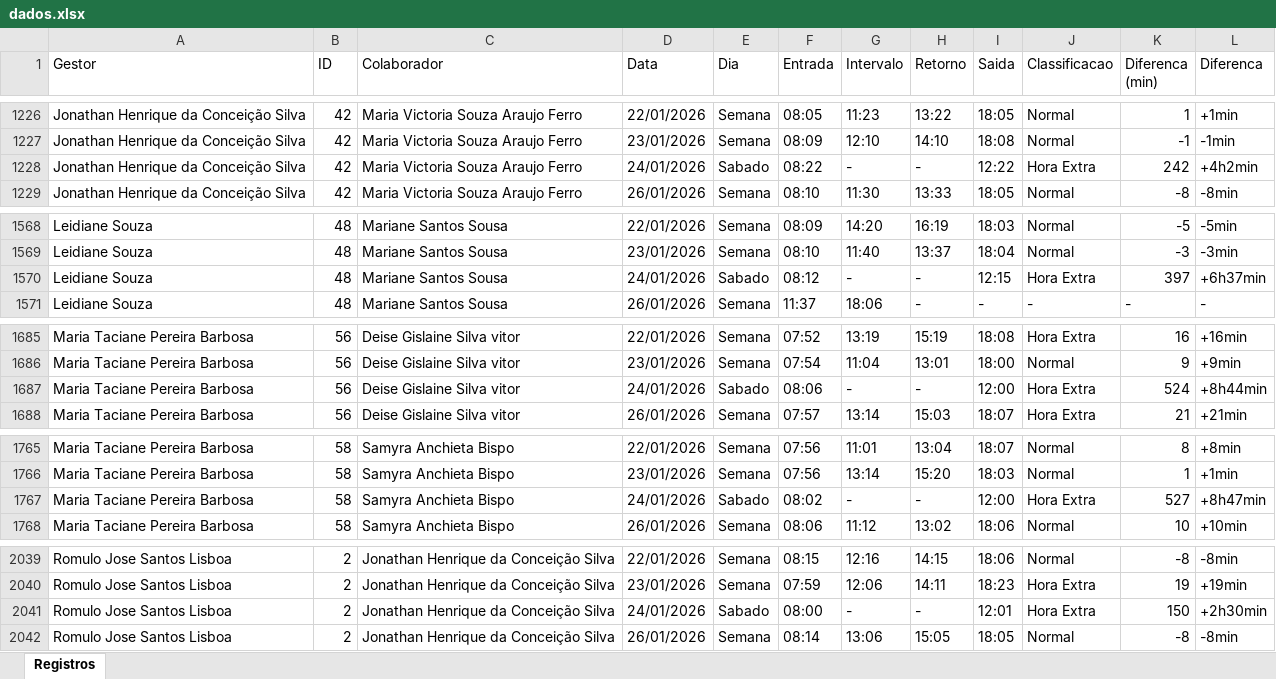
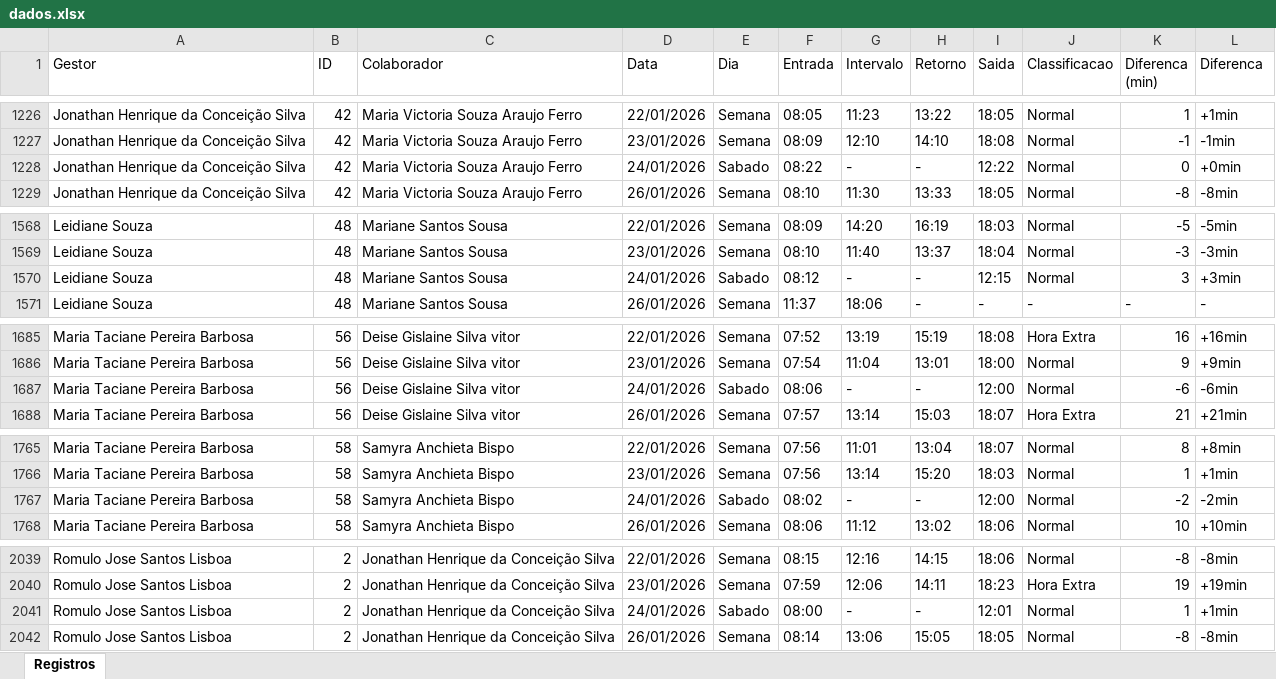
Before and after one commit to alcinadadosti-worspace/relatorioDehours, an Excel workbook: public/dados.xlsx, sheet Registros, drawn as a sheet; only a part is shown, gaps mark what is left out; values as stored, in another font and other column widths than the file's, no borders; the diff covers the shown part only; the diff names each change by its address in the sheet, - before the commit and + after, or states it on an @@ line.

```diff
--- a/public/dados.xlsx (sheet Registros)
+++ b/public/dados.xlsx (sheet Registros)
-J1228 (Classificacao): Hora Extra
+J1228 (Classificacao): Normal
-K1228 (Diferenca (min)): 242
+K1228 (Diferenca (min)): 0
-L1228 (Diferenca): +4h2min
+L1228 (Diferenca): +0min
-J1570 (Classificacao): Hora Extra
+J1570 (Classificacao): Normal
-K1570 (Diferenca (min)): 397
+K1570 (Diferenca (min)): 3
-L1570 (Diferenca): +6h37min
+L1570 (Diferenca): +3min
-J1687 (Classificacao): Hora Extra
+J1687 (Classificacao): Normal
-K1687 (Diferenca (min)): 524
+K1687 (Diferenca (min)): -6
-L1687 (Diferenca): +8h44min
+L1687 (Diferenca): -6min
-J1767 (Classificacao): Hora Extra
+J1767 (Classificacao): Normal
-K1767 (Diferenca (min)): 527
+K1767 (Diferenca (min)): -2
-L1767 (Diferenca): +8h47min
+L1767 (Diferenca): -2min
-J2041 (Classificacao): Hora Extra
+J2041 (Classificacao): Normal
-K2041 (Diferenca (min)): 150
+K2041 (Diferenca (min)): 1
-L2041 (Diferenca): +2h30min
+L2041 (Diferenca): +1min
```
Also changed, not shown: 24 edited cells elsewhere in this sheet.
